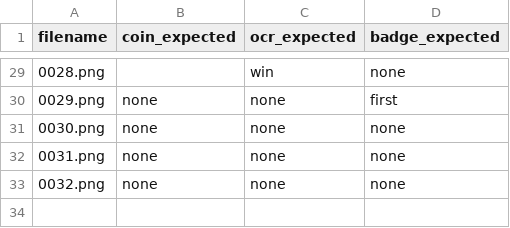
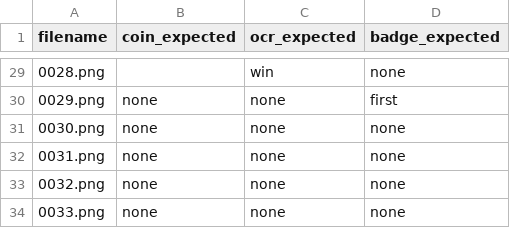
Before and after one commit to garasubo/duel-tools, a CSV file: src/capture/fixtures.csv, drawn as a sheet; only a part is shown, gaps mark what is left out.

```diff
--- a/src/capture/fixtures.csv
+++ b/src/capture/fixtures.csv
@@ -33 +33,2 @@ filename,coin_expected,ocr_expected,badge_expected
 0032.png,none,none,none
+0033.png,none,none,none
```
Also changed, not shown: 1 other file.
